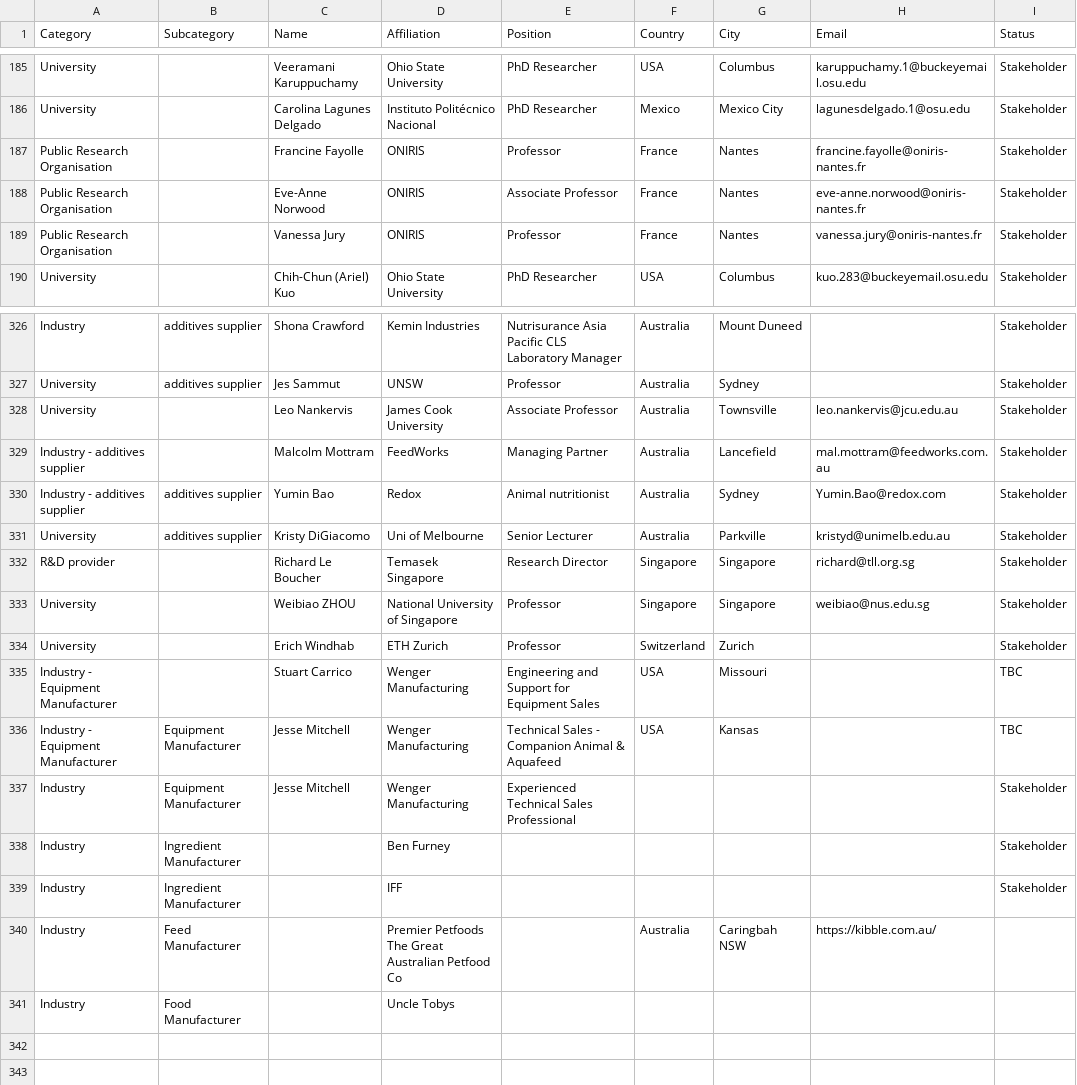
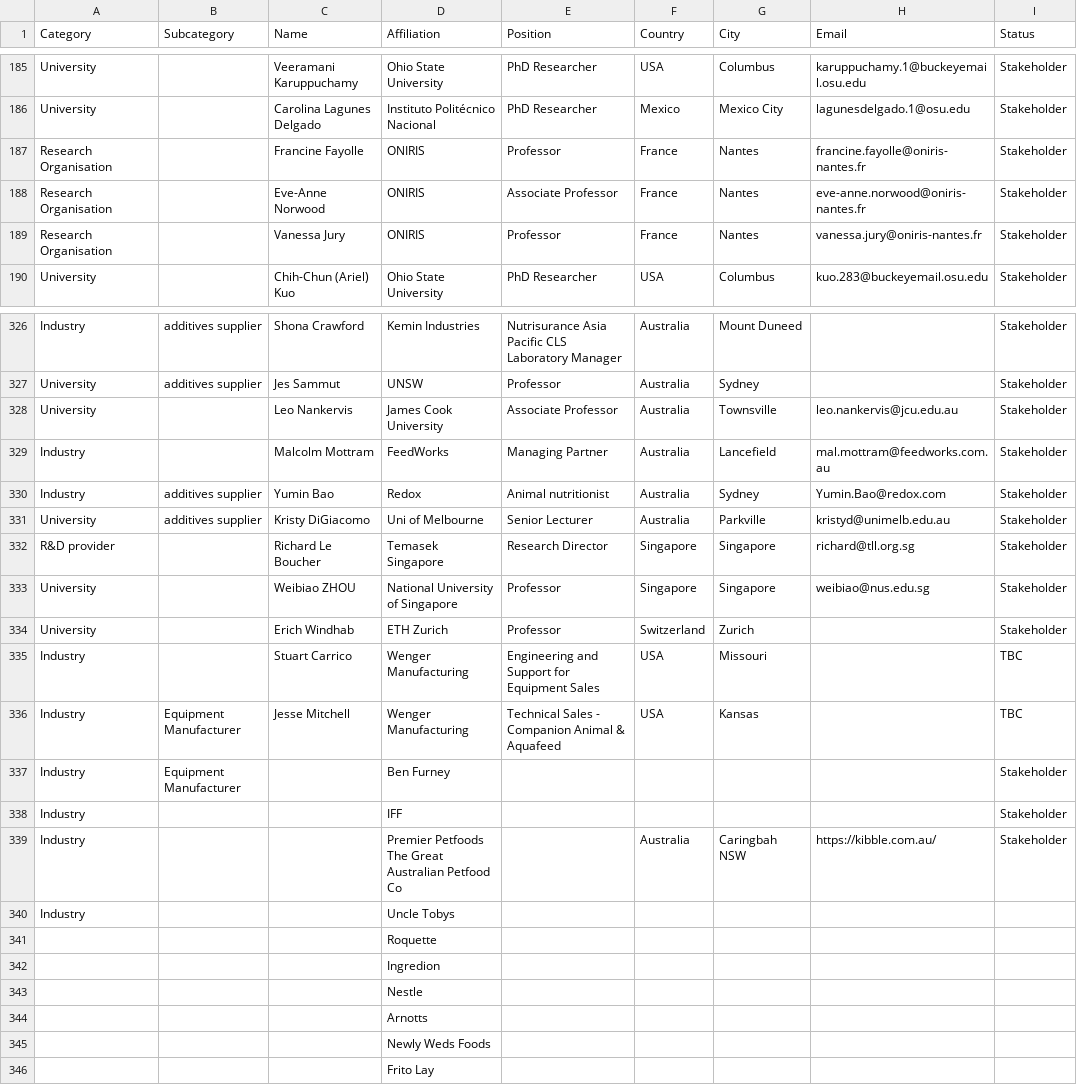
Before and after one commit to jordanpennells/extrusion-stakeholder-map, a CSV file: stakeholders.csv, drawn as a sheet; only a part is shown, gaps mark what is left out; the diff covers the shown part only.

Commit message:
Updated stakeholder and app

```diff
--- a/stakeholders.csv
+++ b/stakeholders.csv
@@ -191,5 +191,5 @@ University,,Veeramani Karuppuchamy,Ohio State University,PhD Researcher,USA,Colu
 University,,Carolina Lagunes Delgado,Instituto Politécnico Nacional,PhD Researcher,Mexico,Mexico City,lagunesdelgado.1@osu.edu,Stakeholder
-Public Research Organisation,,Francine Fayolle,ONIRIS,Professor,France,Nantes,francine.fayolle@oniris-nantes.fr,Stakeholder
-Public Research Organisation,,Eve-Anne Norwood,ONIRIS,Associate Professor,France,Nantes,eve-anne.norwood@oniris-nantes.fr,Stakeholder
-Public Research Organisation,,Vanessa Jury,ONIRIS,Professor,France,Nantes,vanessa.jury@oniris-nantes.fr,Stakeholder
+Research Organisation,,Francine Fayolle,ONIRIS,Professor,France,Nantes,francine.fayolle@oniris-nantes.fr,Stakeholder
+Research Organisation,,Eve-Anne Norwood,ONIRIS,Associate Professor,France,Nantes,eve-anne.norwood@oniris-nantes.fr,Stakeholder
+Research Organisation,,Vanessa Jury,ONIRIS,Professor,France,Nantes,vanessa.jury@oniris-nantes.fr,Stakeholder
 University,,Chih-Chun (Ariel) Kuo,Ohio State University,PhD Researcher,USA,Columbus,kuo.283@buckeyemail.osu.edu,Stakeholder
@@ -343,4 +343,4 @@ University, additives supplier,Jes Sammut,UNSW,Professor,Australia,Sydney,,Stake
 University,,Leo Nankervis ,James Cook University,Associate Professor,Australia,Townsville,leo.nankervis@jcu.edu.au,Stakeholder
-Industry - additives supplier,,Malcolm Mottram,FeedWorks,Managing Partner,Australia,Lancefield,mal.mottram@feedworks.com.au,Stakeholder
-Industry - additives supplier, additives supplier,Yumin Bao,Redox,Animal nutritionist,Australia,Sydney,Yumin.Bao@redox.com,Stakeholder
+Industry,,Malcolm Mottram,FeedWorks,Managing Partner,Australia,Lancefield,mal.mottram@feedworks.com.au,Stakeholder
+Industry, additives supplier,Yumin Bao,Redox,Animal nutritionist,Australia,Sydney,Yumin.Bao@redox.com,Stakeholder
 University, additives supplier,Kristy DiGiacomo,Uni of Melbourne,Senior Lecturer,Australia,Parkville,kristyd@unimelb.edu.au,Stakeholder
@@ -349,9 +349,14 @@ University,,Weibiao ZHOU,National University of Singapore,Professor,Singapore,Si
 University,,Erich Windhab,ETH Zurich,Professor,Switzerland,Zurich,,Stakeholder
-Industry - Equipment Manufacturer,,Stuart Carrico,Wenger Manufacturing,Engineering and Support for Equipment Sales,USA,Missouri,,TBC
-Industry - Equipment Manufacturer, Equipment Manufacturer,Jesse Mitchell,Wenger Manufacturing,Technical Sales - Companion Animal & Aquafeed,USA,Kansas,,TBC
-Industry , Equipment Manufacturer,Jesse Mitchell,Wenger Manufacturing,Experienced Technical Sales Professional ,,,,Stakeholder
-Industry , Ingredient Manufacturer,,Ben Furney ,,,,,Stakeholder
-Industry , Ingredient Manufacturer,,IFF,,,,,Stakeholder
-Industry , Feed Manufacturer,,"Premier Petfoods
-The Great Australian Petfood Co",,Australia,Caringbah NSW,https://kibble.com.au/,
-Industry , Food Manufacturer,,Uncle Tobys,,,,,
+Industry,,Stuart Carrico,Wenger Manufacturing,Engineering and Support for Equipment Sales,USA,Missouri,,TBC
+Industry, Equipment Manufacturer,Jesse Mitchell,Wenger Manufacturing,Technical Sales - Companion Animal & Aquafeed,USA,Kansas,,TBC
+Industry, Equipment Manufacturer,,Ben Furney ,,,,,Stakeholder
+Industry,,,IFF,,,,,Stakeholder
+Industry,,,"Premier Petfoods
+The Great Australian Petfood Co",,Australia,Caringbah NSW,https://kibble.com.au/,Stakeholder
+Industry,,,Uncle Tobys,,,,,
+,,,Roquette,,,,,
+,,,Ingredion,,,,,
+,,,Nestle,,,,,
+,,,Arnotts,,,,,
+,,,Newly Weds Foods,,,,,
+,,,Frito Lay,,,,,
```
Also changed, not shown: 52 edited cells elsewhere in this file, 1 other file.
